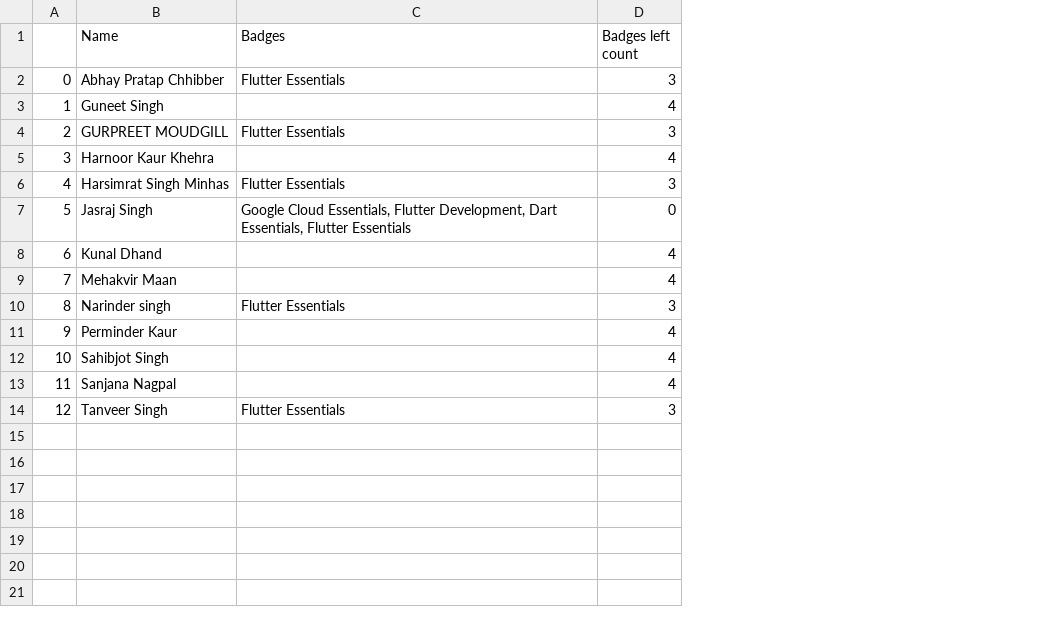
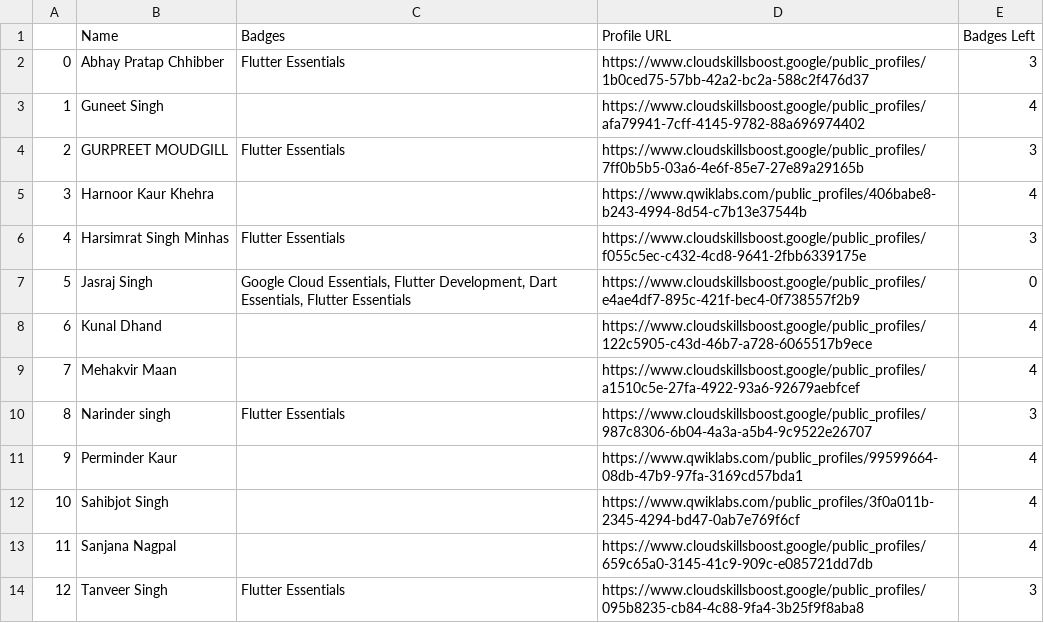
Before and after one commit to HemantSachdeva/google_cloud_profile_scraper, a CSV file: data/output.csv, drawn as a sheet; addresses are those after the commit; the diff names each change by its address in the sheet, - before the commit and + after, or states it on an @@ line.

Commit message:
Add profile url column in output
Signed-off-by: Hemant Sachdeva <hemant.evolver@gmail.com>

```diff
--- a/data/output.csv
+++ b/data/output.csv
+column D (Profile URL), rows 2-14: https://www.cloudskillsboost.google/public_profiles/1b0ced75-57bb-42a2-bc2a-588c2f476d37 | https://www.cloudskillsboost.google/public_profiles/afa79941-7cff-4145-9782-88a696974402 | https://www.cloudskillsboost.google/public_profiles/7ff0b5b5-03a6-4e6f-85e7-27e89a29165b | https://www.qwiklabs.com/public_profiles/406babe8-b243-4994-8d54-c7b13e37544b | https://www.cloudskillsboost.google/public_profiles/f055c5ec-c432-4cd8-9641-2fbb6339175e | https://www.cloudskillsboost.google/public_profiles/e4ae4df7-895c-421f-bec4-0f738557f2b9 | https://www.cloudskillsboost.google/public_profiles/122c5905-c43d-46b7-a728-6065517b9ece | https://www.cloudskillsboost.google/public_profiles/a1510c5e-27fa-4922-93a6-92679aebfcef | https://www.cloudskillsboost.google/public_profiles/987c8306-6b04-4a3a-a5b4-9c9522e26707 | https://www.qwiklabs.com/public_profiles/99599664-08db-47b9-97fa-3169cd57bda1 | https://www.qwiklabs.com/public_profiles/3f0a011b-2345-4294-bd47-0ab7e769f6cf | https://www.cloudskillsboost.google/public_profiles/659c65a0-3145-41c9-909c-e085721dd7db | https://www.cloudskillsboost.google/public_profiles/095b8235-cb84-4c88-9fa4-3b25f9f8aba8
-E1: Badges left count
+E1: Badges Left
```
Also changed, not shown: 1 other file.
